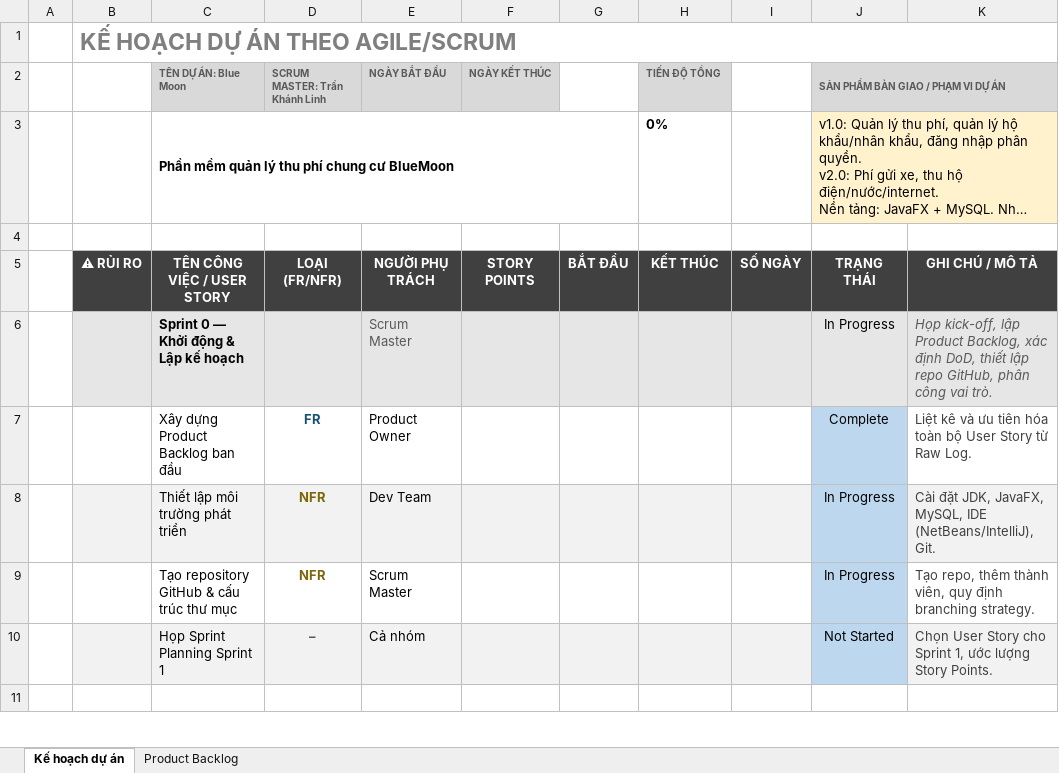
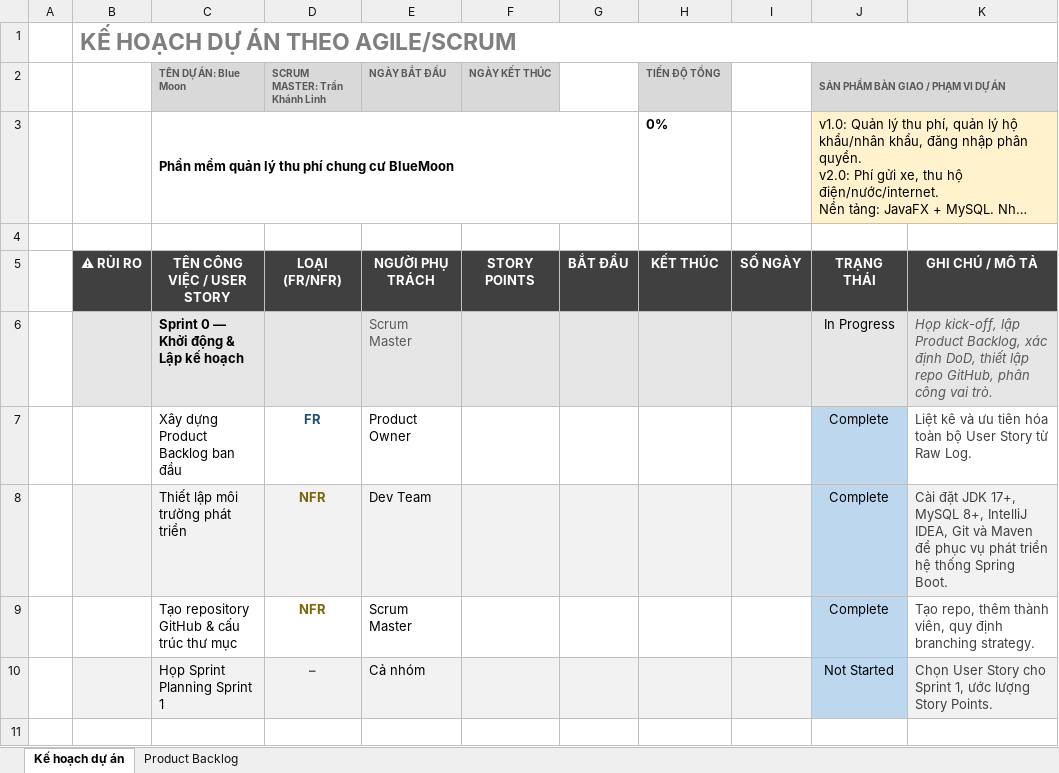
Before and after one commit to DDNmajor/IT3180_Group16_BlueMoon, an Excel workbook: docs/Nhóm 16/01 - Tai lieu du an/2. Ke hoach du an phan mem/KeHoach_Scrum_BlueMoon.xlsx, sheet Kế hoạch dự án, drawn as a sheet; only a part is shown; long unchanged cells end in …; values as stored, in another font and other column widths than the file's, no borders; charts and pictures not drawn; the diff names each change by its address in the sheet, - before the commit and + after, or states it on an @@ line.

```diff
--- a/docs/Nhóm 16/01 - Tai lieu du an/2. Ke hoach du an phan mem/KeHoach_Scrum_BlueMoon.xlsx (sheet Kế hoạch dự án)
+++ b/docs/Nhóm 16/01 - Tai lieu du an/2. Ke hoach du an phan mem/KeHoach_Scrum_BlueMoon.xlsx (sheet Kế hoạch dự án)
-J8:J9: In Progress
+J8:J9: Complete
-K8: Cài đặt JDK, JavaFX, MySQL, IDE (NetBeans/IntelliJ), Git.
+K8: Cài đặt JDK 17+, MySQL 8+, IntelliJ IDEA, Git và Maven để phục vụ phát triển hệ thống Spring Boot.
```
Also changed, not shown: charts or pictures, docs/Nhóm 16/01 - Tai lieu du an/2. Ke hoach du an phan mem/Quan_Ly_Rui_Ro_BlueMoon.xlsx, 5 other files.
